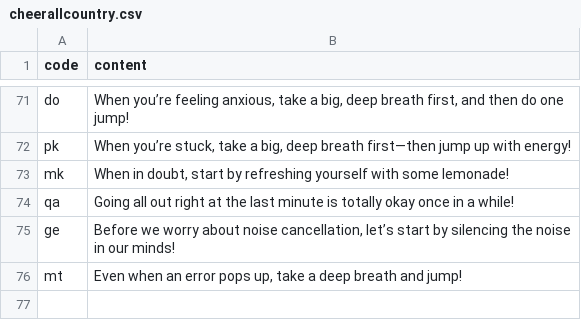
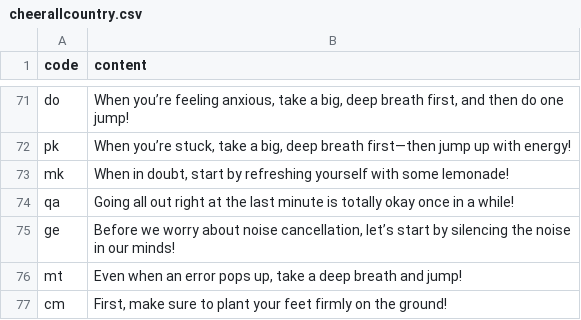
Before and after one commit to htvoffcial/htvoffcial, a CSV file: .github/content/cheerallcountry.csv, drawn as a sheet; only a part is shown, gaps mark what is left out; the diff names each change by its address in the sheet, - before the commit and + after, or states it on an @@ line.

```diff
--- a/.github/content/cheerallcountry.csv
+++ b/.github/content/cheerallcountry.csv
+row 77: cm | First, make sure to plant your feet firmly on the ground!
```
